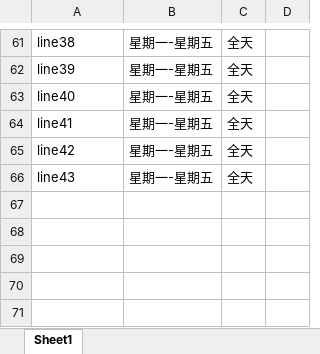
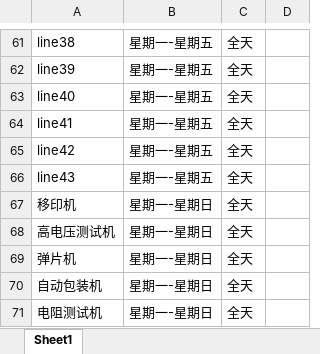
Before and after one commit to CCl4-NJU/InternetPlusProject, an Excel workbook: LegacySystem/src/main/resources/excel/calendar.xlsx, sheet Sheet1, drawn as a sheet; only a part is shown, gaps mark what is left out; values as stored, in another font and other column widths than the file's, no borders; the diff names each change by its address in the sheet, - before the commit and + after, or states it on an @@ line.

```diff
--- a/LegacySystem/src/main/resources/excel/calendar.xlsx (sheet Sheet1)
+++ b/LegacySystem/src/main/resources/excel/calendar.xlsx (sheet Sheet1)
+row 67: 移印机 | 星期一-星期日 | 全天
+row 68: 高电压测试机 | 星期一-星期日 | 全天
+row 69: 弹片机 | 星期一-星期日 | 全天
+row 70: 自动包装机 | 星期一-星期日 | 全天
+row 71: 电阻测试机 | 星期一-星期日 | 全天
```
Also changed, not shown: LegacySystem/src/main/resources/excel/order.xlsx, LegacySystem/src/main/resources/excel/resource.xlsx, 3 other files.
